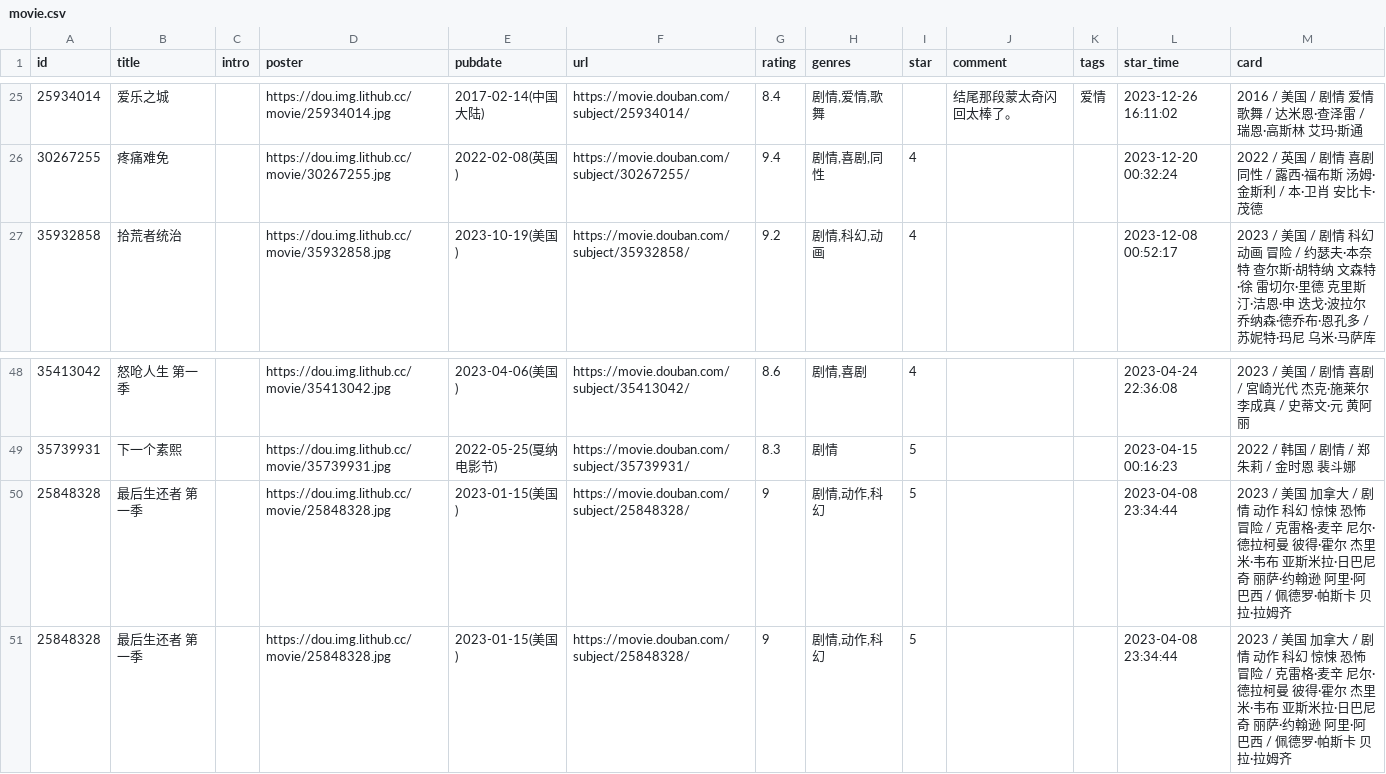
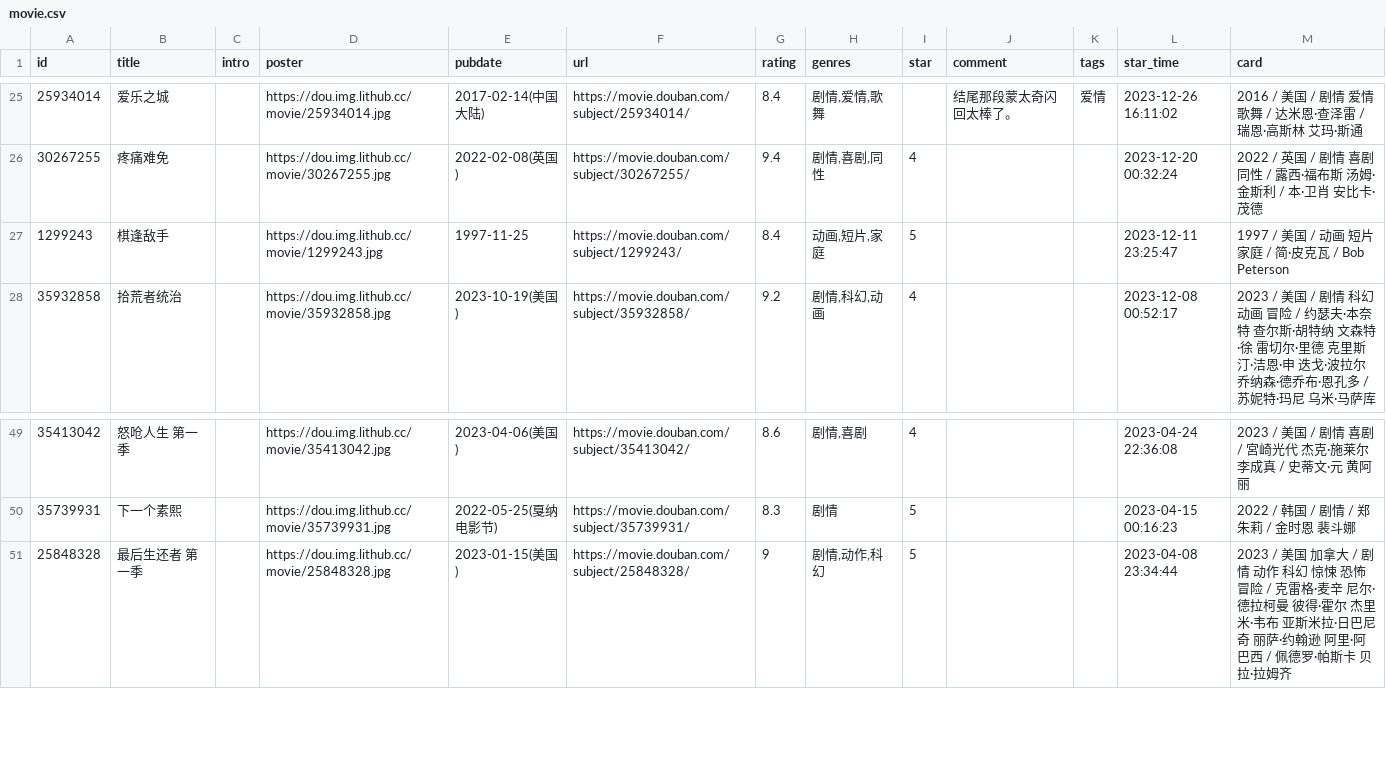
Before and after one commit to cosine00/Hug00, a CSV file: data/douban/movie.csv, drawn as a sheet; only a part is shown, gaps mark what is left out.

Commit message:
chore: update douban data

```diff
--- a/data/douban/movie.csv
+++ b/data/douban/movie.csv
@@ -26,2 +26,3 @@ id,title,intro,poster,pubdate,url,rating,genres,star,comment,tags,star_time,card
 30267255,疼痛难免,,https://dou.img.lithub.cc/movie/30267255.jpg,2022-02-08(英国),https://movie.douban.com/subject/30267255/,9.4,"剧情,喜剧,同性",4,,,2023-12-20 00:32:24,2022 / 英国 / 剧情 喜剧 同性 / 露西·福布斯 汤姆·金斯利 / 本·卫肖 安比卡·茂德
+1299243,棋逢敌手,,https://dou.img.lithub.cc/movie/1299243.jpg,1997-11-25,https://movie.douban.com/subject/1299243/,8.4,"动画,短片,家庭",5,,,2023-12-11 23:25:47,1997 / 美国 / 动画 短片 家庭 / 简·皮克瓦 / Bob Peterson
 35932858,拾荒者统治,,https://dou.img.lithub.cc/movie/35932858.jpg,2023-10-19(美国),https://movie.douban.com/subject/35932858/,9.2,"剧情,科幻,动画",4,,,2023-12-08 00:52:17,2023 / 美国 / 剧情 科幻 动画 冒险 / 约瑟夫·本奈特 查尔斯·胡特纳 文森特·徐 雷切尔·里德 克里斯汀·洁恩·申 迭戈·波拉尔 乔纳森·德乔布·恩孔多 / 苏妮特·玛尼 乌米·马萨库
@@ -49,3 +50,2 @@ id,title,intro,poster,pubdate,url,rating,genres,star,comment,tags,star_time,card
 35739931,下一个素熙,,https://dou.img.lithub.cc/movie/35739931.jpg,2022-05-25(戛纳电影节),https://movie.douban.com/subject/35739931/,8.3,剧情,5,,,2023-04-15 00:16:23,2022 / 韩国 / 剧情 / 郑朱莉 / 金时恩 裴斗娜
-25848328,最后生还者 第一季,,https://dou.img.lithub.cc/movie/25848328.jpg,2023-01-15(美国),https://movie.douban.com/subject/25848328/,9,"剧情,动作,科幻",5,,,2023-04-08 23:34:44,2023 / 美国 加拿大 / 剧情 动作 科幻 惊悚 恐怖 冒险 / 克雷格·麦辛 尼尔·德拉柯曼 彼得·霍尔 杰里米·韦布 亚斯米拉·日巴尼奇 丽萨·约翰逊 阿里·阿巴西 / 佩德罗·帕斯卡 贝拉·拉姆齐
 25848328,最后生还者 第一季,,https://dou.img.lithub.cc/movie/25848328.jpg,2023-01-15(美国),https://movie.douban.com/subject/25848328/,9,"剧情,动作,科幻",5,,,2023-04-08 23:34:44,2023 / 美国 加拿大 / 剧情 动作 科幻 惊悚 恐怖 冒险 / 克雷格·麦辛 尼尔·德拉柯曼 彼得·霍尔 杰里米·韦布 亚斯米拉·日巴尼奇 丽萨·约翰逊 阿里·阿巴西 / 佩德罗·帕斯卡 贝拉·拉姆齐
```
